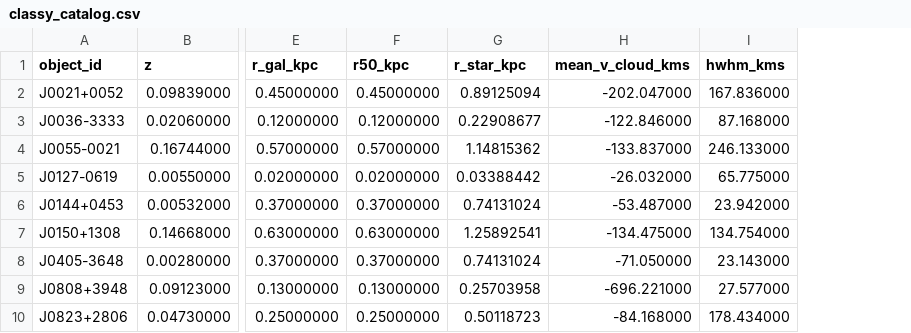
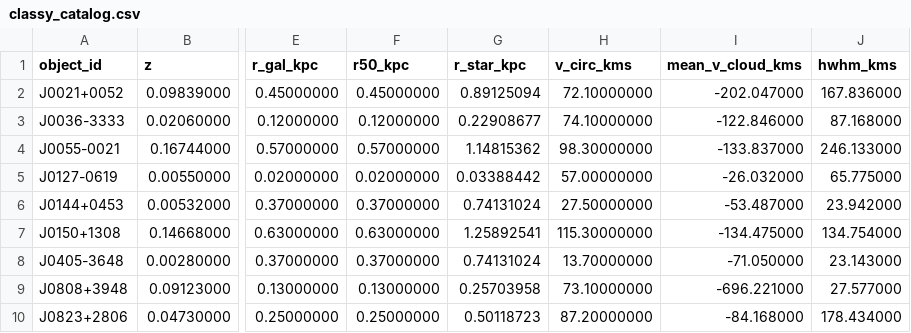
Before and after one commit to dfielding14/MultiPhaseMultiCloudGalacticWind, a CSV file: multiphasegalacticwind/data/classy_catalog.csv, drawn as a sheet; only a part is shown, gaps mark what is left out; the diff names each change by its address in the sheet, - before the commit and + after, or states it on an @@ line.

Commit message:
Add CLASSY inference inputs and cooling diagnostics

```diff
--- a/multiphasegalacticwind/data/classy_catalog.csv
+++ b/multiphasegalacticwind/data/classy_catalog.csv
+column H (v_circ_kms), rows 2-10: 72.10000000 | 74.10000000 | 98.30000000 | 57.00000000 | 27.50000000 | 115.30000000 | 13.70000000 | 73.10000000 | 87.20000000
```
Also changed, not shown: 9 other files.
